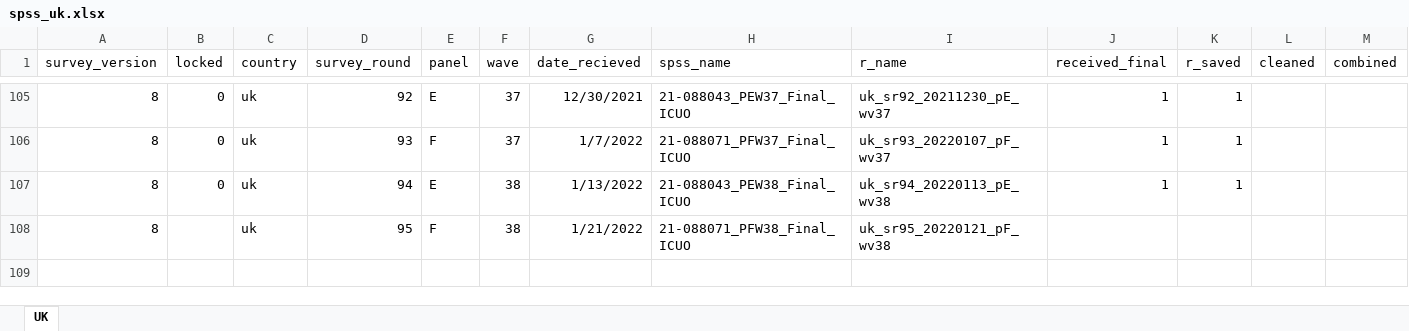
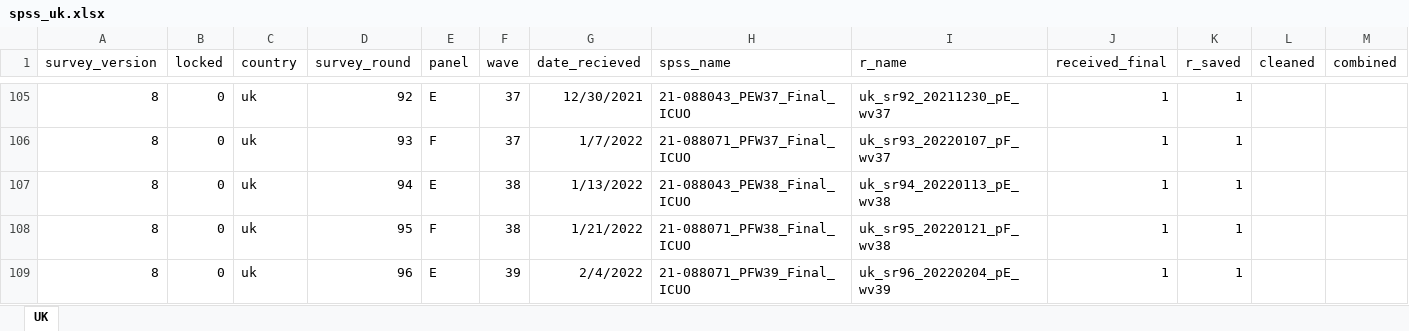
Before and after one commit to jarvisc1/comix_data_clean, an Excel workbook: data/spss_uk.xlsx, sheet UK, drawn as a sheet; only a part is shown, gaps mark what is left out; values as stored, in another font and other column widths than the file's, no borders; rows hold the shown columns only; the diff names each change by its address in the sheet, - before the commit and + after, or states it on an @@ line.

Commit message:
Update for SR 96

```diff
--- a/data/spss_uk.xlsx (sheet UK)
+++ b/data/spss_uk.xlsx (sheet UK)
-B108 (locked): (empty)
+B108 (locked): 0
-J108 (received_final): (empty)
+J108 (received_final): 1
-K108 (r_saved): (empty)
+K108 (r_saved): 1
+row 109: 8 | 0 | uk | 96 | E | 39 | 2/4/2022 | 21-088071_PFW39_Final_ICUO | uk_sr96_20220204_pE_wv39 | 1 | 1
```
